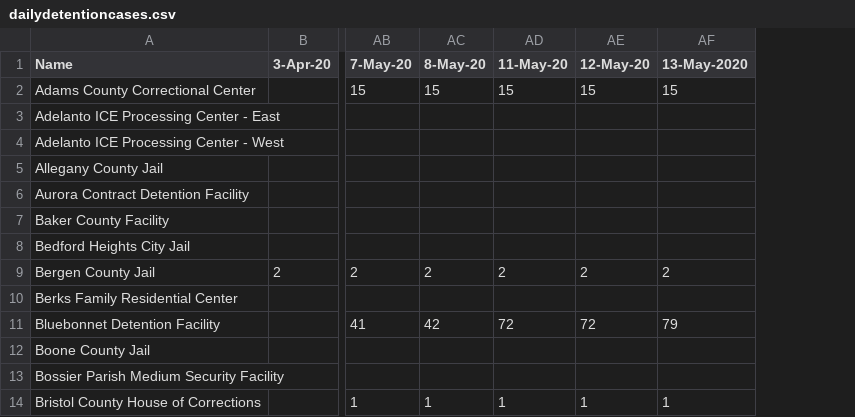
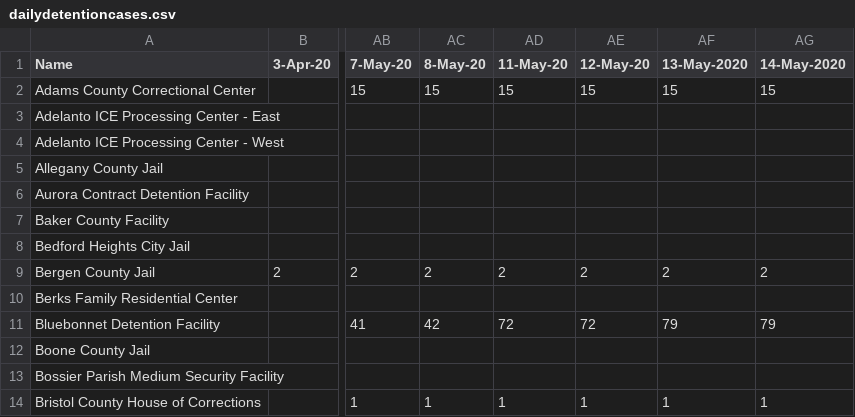
Before and after one commit to jakobtroidl/DetainedInDanger, a CSV file: data/dailydetentioncases.csv, drawn as a sheet; only a part is shown, gaps mark what is left out; the diff names each change by its address in the sheet, - before the commit and + after, or states it on an @@ line.

```diff
--- a/data/dailydetentioncases.csv
+++ b/data/dailydetentioncases.csv
+column AG (14-May-2020), rows 2-14: 15 |  |  |  |  |  |  | 2 |  | 79 |  |  | 1
```
Also changed, not shown: 1 other file.
